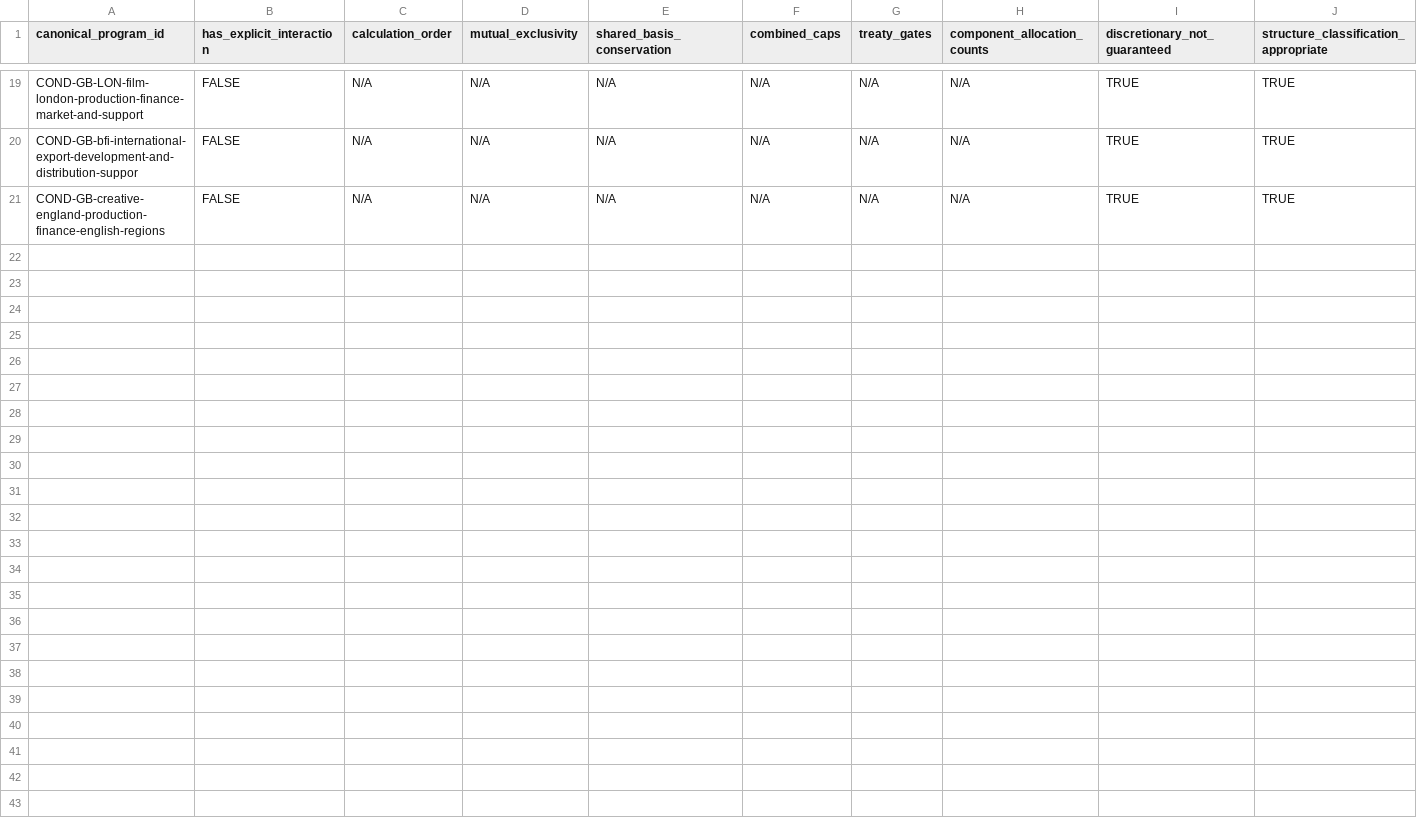
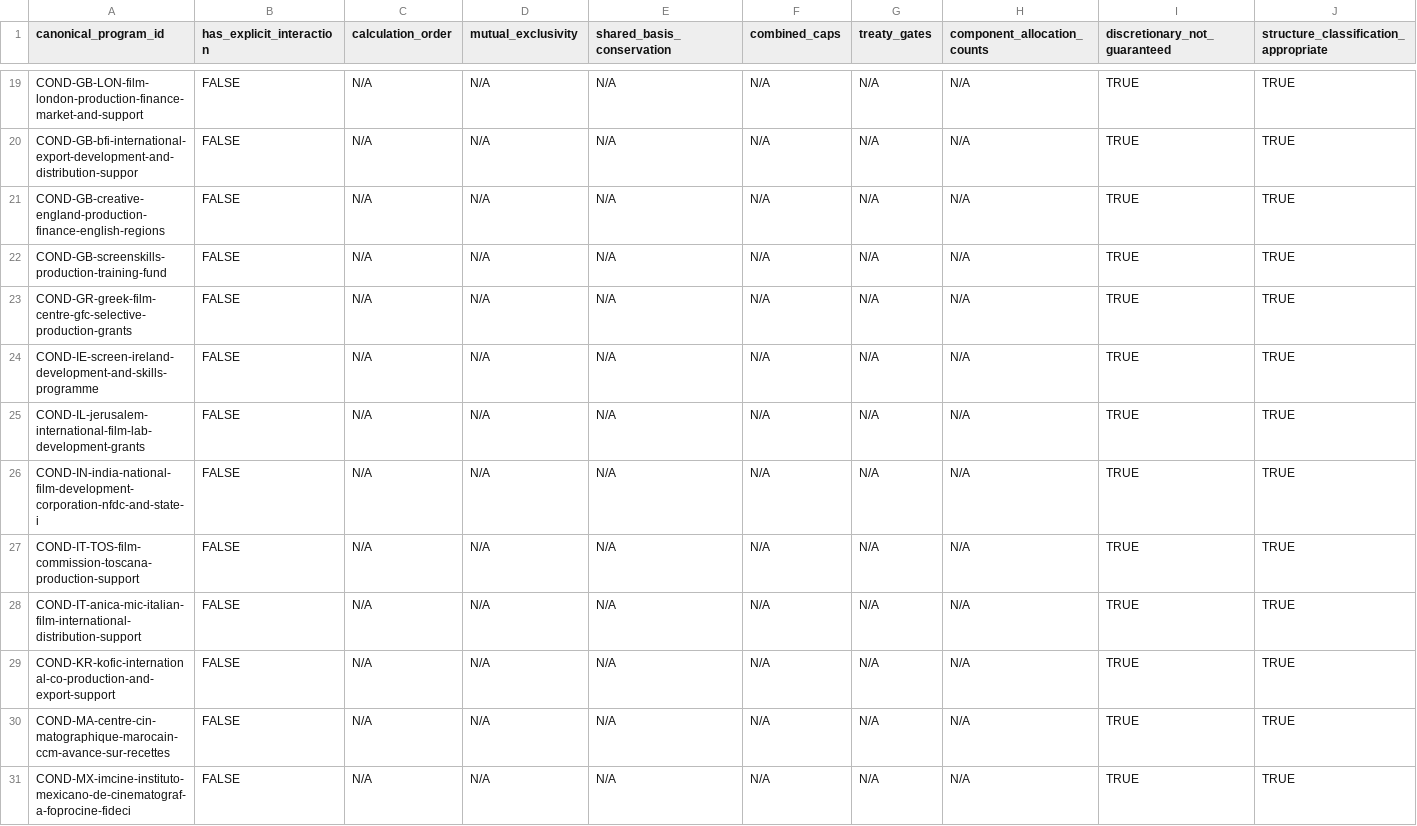
Before and after one commit to surajgohill-oss/Frametax, a CSV file: docs/validation/AG_285_PROGRAM_STACK_HYBRID_TREATY_AUDIT.csv, drawn as a sheet; only a part is shown, gaps mark what is left out; the diff covers the shown part only; the diff names each change by its address in the sheet, - before the commit and + after, or states it on an @@ line.

```diff
--- a/docs/validation/AG_285_PROGRAM_STACK_HYBRID_TREATY_AUDIT.csv
+++ b/docs/validation/AG_285_PROGRAM_STACK_HYBRID_TREATY_AUDIT.csv
+row 22: COND-GB-screenskills-production-training-fund | FALSE | N/A | N/A | N/A | N/A | N/A | N/A | TRUE | TRUE
+row 23: COND-GR-greek-film-centre-gfc-selective-production-grants | FALSE | N/A | N/A | N/A | N/A | N/A | N/A | TRUE | TRUE
+row 24: COND-IE-screen-ireland-development-and-skills-programme | FALSE | N/A | N/A | N/A | N/A | N/A | N/A | TRUE | TRUE
+row 25: COND-IL-jerusalem-international-film-lab-development-grants | FALSE | N/A | N/A | N/A | N/A | N/A | N/A | TRUE | TRUE
+row 26: COND-IN-india-national-film-development-corporation-nfdc-and-state-i | FALSE | N/A | N/A | N/A | N/A | N/A | N/A | TRUE | TRUE
+row 27: COND-IT-TOS-film-commission-toscana-production-support | FALSE | N/A | N/A | N/A | N/A | N/A | N/A | TRUE | TRUE
+row 28: COND-IT-anica-mic-italian-film-international-distribution-support | FALSE | N/A | N/A | N/A | N/A | N/A | N/A | TRUE | TRUE
+row 29: COND-KR-kofic-international-co-production-and-export-support | FALSE | N/A | N/A | N/A | N/A | N/A | N/A | TRUE | TRUE
+row 30: COND-MA-centre-cin-matographique-marocain-ccm-avance-sur-recettes | FALSE | N/A | N/A | N/A | N/A | N/A | N/A | TRUE | TRUE
+row 31: COND-MX-imcine-instituto-mexicano-de-cinematograf-a-foprocine-fideci | FALSE | N/A | N/A | N/A | N/A | N/A | N/A | TRUE | TRUE
```
Also changed, not shown: 10 added rows elsewhere in this file, docs/validation/AG_285_PROGRAM_SOURCE_EVIDENCE.csv, 2 other files.
